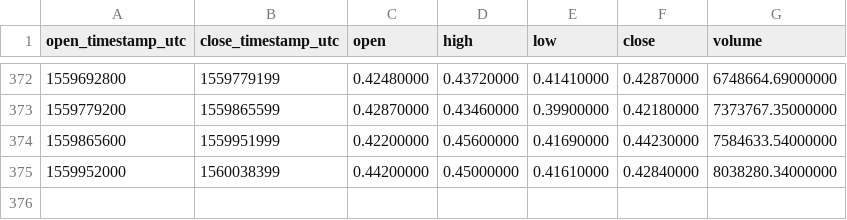
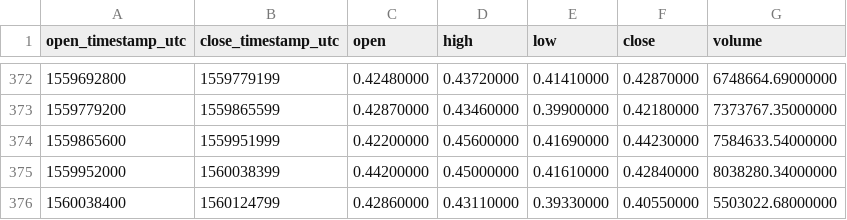
Before and after one commit to cryptobigbro/binance-IOTAUSDT, a CSV file: binance-IOTAUSDT-1d.csv, drawn as a sheet; only a part is shown, gaps mark what is left out.

```diff
--- a/binance-IOTAUSDT-1d.csv
+++ b/binance-IOTAUSDT-1d.csv
@@ -375 +375,2 @@ open_timestamp_utc,close_timestamp_utc,open,high,low,close,volume
 1559952000,1560038399,0.44200000,0.45000000,0.41610000,0.42840000,8038280.34000000
+1560038400,1560124799,0.42860000,0.43110000,0.39330000,0.40550000,5503022.68000000
```
Also changed, not shown: binance-IOTAUSDT-1h.csv.
